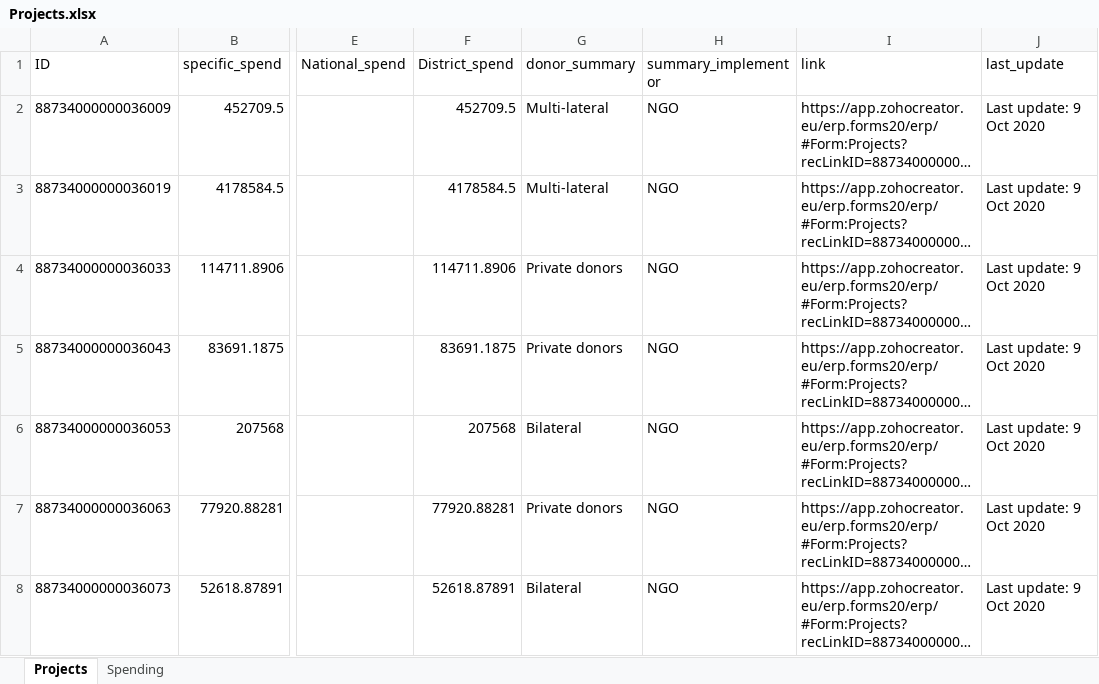
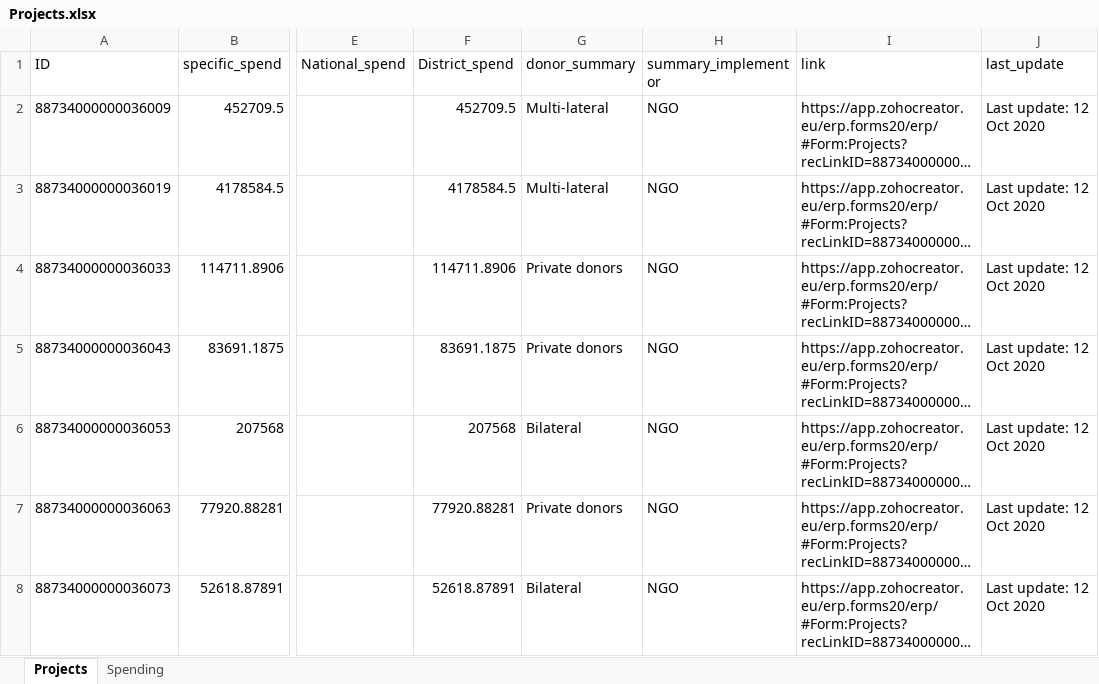
Before and after one commit to araupontones/ERP, an Excel workbook: dashboard/Projects.xlsx, sheet Projects, drawn as a sheet; only a part is shown, gaps mark what is left out; long unchanged cells end in …; values as stored, in another font and other column widths than the file's, no borders; the diff covers the shown part only; the diff names each change by its address in the sheet, - before the commit and + after, or states it on an @@ line.

```diff
--- a/dashboard/Projects.xlsx (sheet Projects)
+++ b/dashboard/Projects.xlsx (sheet Projects)
-J2:J8 (last_update): Last update: 9 Oct 2020
+J2:J8 (last_update): Last update: 12 Oct 2020
```
Also changed, not shown: 2 added rows, 4 removed rows and 108 edited cells elsewhere in this sheet, sheet Spending, clean_data/ERP.xlsx, clean_data/ERP_government.xlsx, 9 other files.
